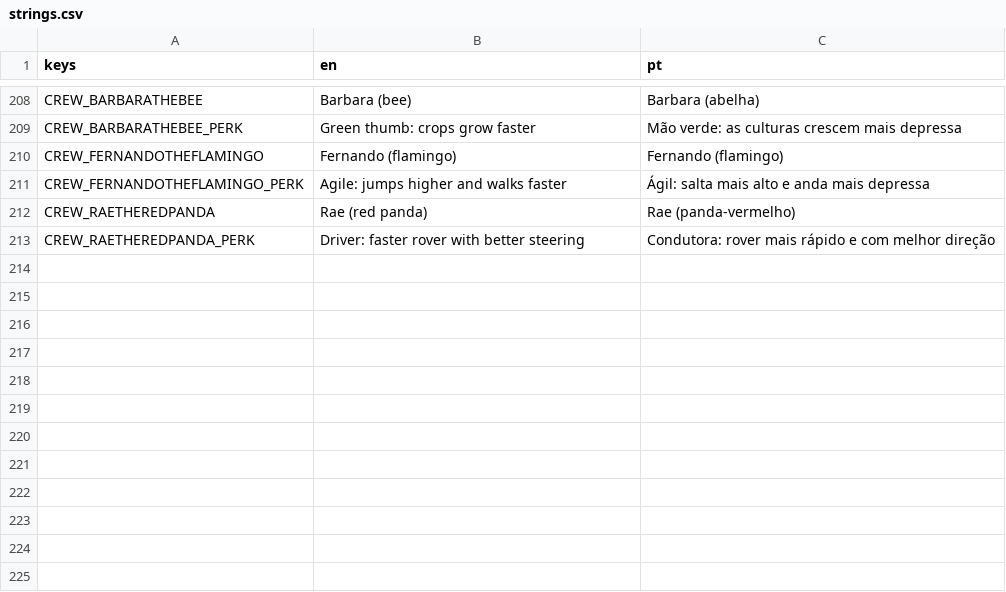
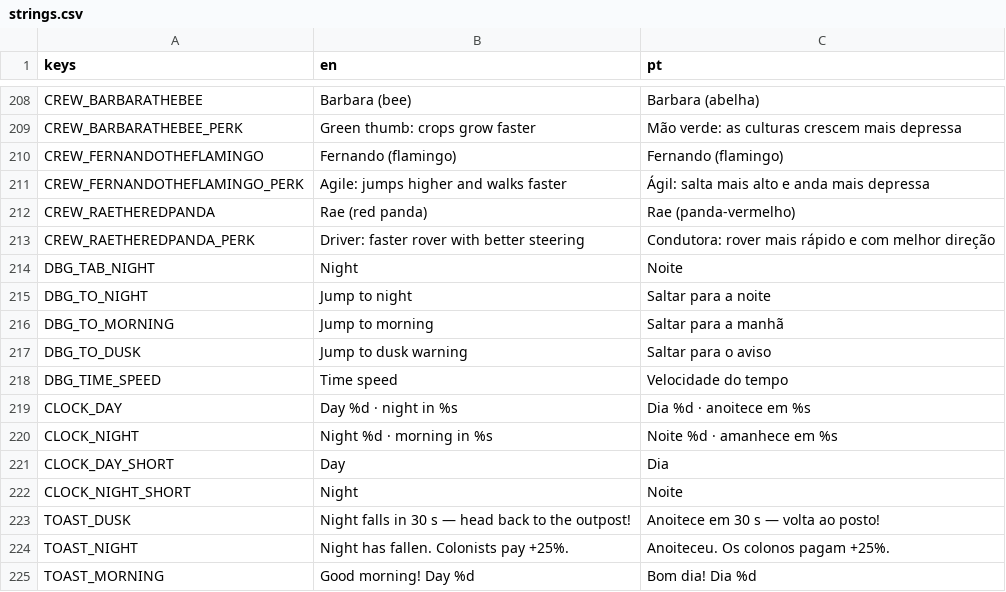
Before and after one commit to Curio2560/cozy-space-game, a CSV file: i18n/strings.csv, drawn as a sheet; only a part is shown, gaps mark what is left out.

```diff
--- a/i18n/strings.csv
+++ b/i18n/strings.csv
@@ -213 +213,13 @@ CREW_RAETHEREDPANDA,Rae (red panda),Rae (panda-vermelho)
 CREW_RAETHEREDPANDA_PERK,Driver: faster rover with better steering,Condutora: rover mais rápido e com melhor direção
+DBG_TAB_NIGHT,Night,Noite
+DBG_TO_NIGHT,Jump to night,Saltar para a noite
+DBG_TO_MORNING,Jump to morning,Saltar para a manhã
+DBG_TO_DUSK,Jump to dusk warning,Saltar para o aviso
+DBG_TIME_SPEED,Time speed,Velocidade do tempo
+CLOCK_DAY,Day %d · night in %s,Dia %d · anoitece em %s
+CLOCK_NIGHT,Night %d · morning in %s,Noite %d · amanhece em %s
+CLOCK_DAY_SHORT,Day,Dia
+CLOCK_NIGHT_SHORT,Night,Noite
+TOAST_DUSK,Night falls in 30 s — head back to the outpost!,Anoitece em 30 s — volta ao posto!
+TOAST_NIGHT,Night has fallen. Colonists pay +25%.,Anoiteceu. Os colonos pagam +25%.
+TOAST_MORNING,Good morning! Day %d,Bom dia! Dia %d
```
Also changed, not shown: 9 other files.
